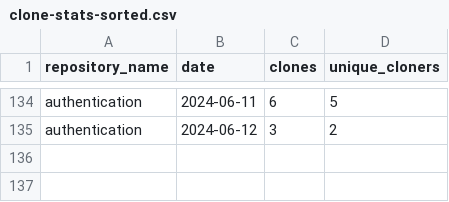
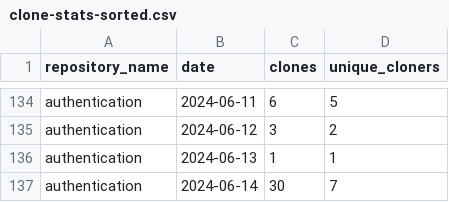
Before and after one commit to jpmorgan-payments/authentication, a CSV file: metrics/clone-stats-sorted.csv, drawn as a sheet; only a part is shown, gaps mark what is left out.

```diff
--- a/metrics/clone-stats-sorted.csv
+++ b/metrics/clone-stats-sorted.csv
@@ -135 +135,3 @@ authentication,2024-06-11,6,5
 authentication,2024-06-12,3,2
+authentication,2024-06-13,1,1
+authentication,2024-06-14,30,7
```
Also changed, not shown: metrics/clone-stats.csv, metrics/referrer-stats-sorted.csv, 3 other files.
